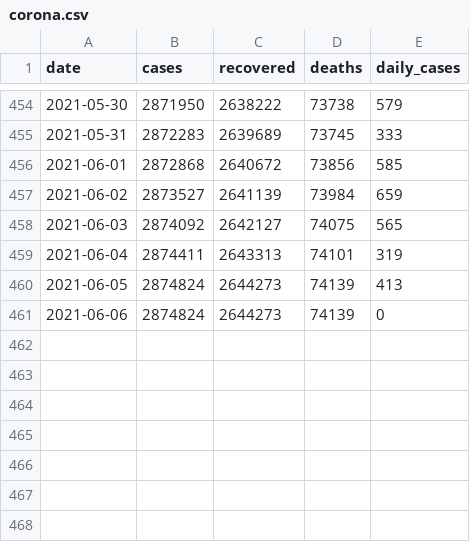
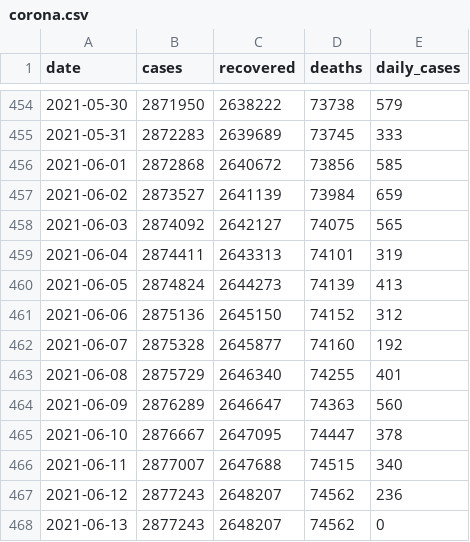
Before and after one commit to itsdkey/corona, a CSV file: corona.csv, drawn as a sheet; only a part is shown, gaps mark what is left out.

Commit message:
Resolves #49 - save corona.csv to repo

```diff
--- a/corona.csv
+++ b/corona.csv
@@ -460,2 +460,9 @@ date,cases,recovered,deaths,daily_cases
 2021-06-05,2874824,2644273,74139,413
-2021-06-06,2874824,2644273,74139,0
+2021-06-06,2875136,2645150,74152,312
+2021-06-07,2875328,2645877,74160,192
+2021-06-08,2875729,2646340,74255,401
+2021-06-09,2876289,2646647,74363,560
+2021-06-10,2876667,2647095,74447,378
+2021-06-11,2877007,2647688,74515,340
+2021-06-12,2877243,2648207,74562,236
+2021-06-13,2877243,2648207,74562,0
```
